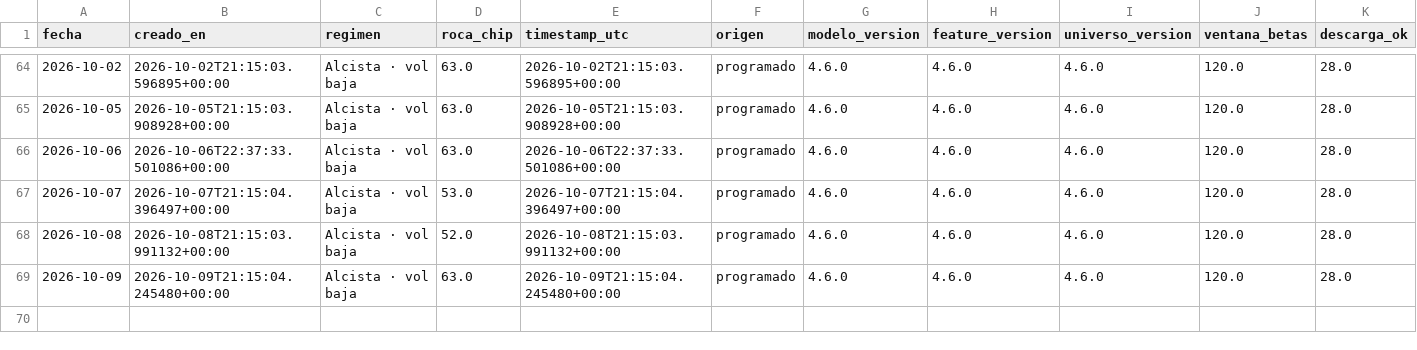
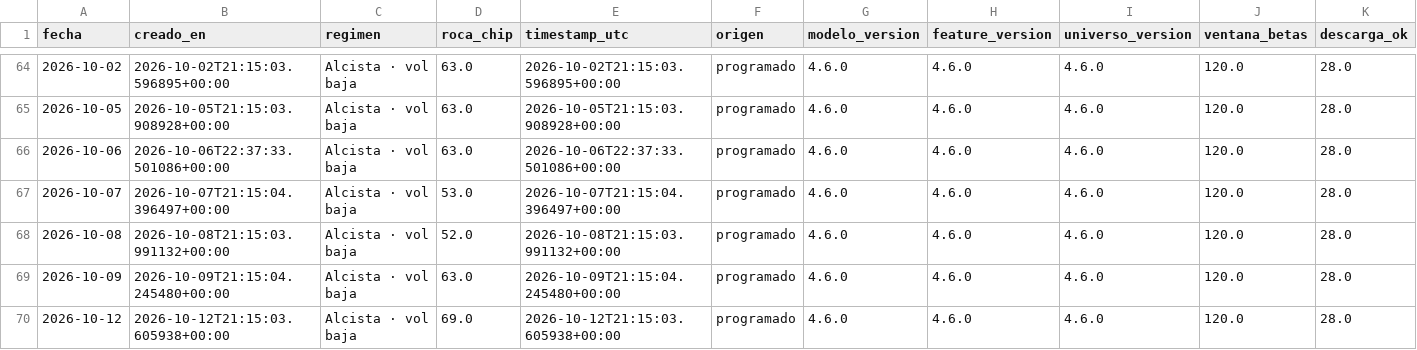
Before and after one commit to nicolasaraneda/mki-terminal, a CSV file: data/backups/senales_snapshots.csv, drawn as a sheet; only a part is shown, gaps mark what is left out; rows hold the shown columns only; the diff names each change by its address in the sheet, - before the commit and + after, or states it on an @@ line.

```diff
--- a/data/backups/senales_snapshots.csv
+++ b/data/backups/senales_snapshots.csv
+row 70: 2026-10-12 | 2026-10-12T21:15:03.605938+00:00 | Alcista · vol baja | 69.0 | 2026-10-12T21:15:03.605938+00:00 | programado | 4.6.0 | 4.6.0 | 4.6.0 | 120.0 | 28.0
```
Also changed, not shown: data/backups/noticias_resumen_dia.csv, data/backups/senales_divergencias.csv, 8 other files.
